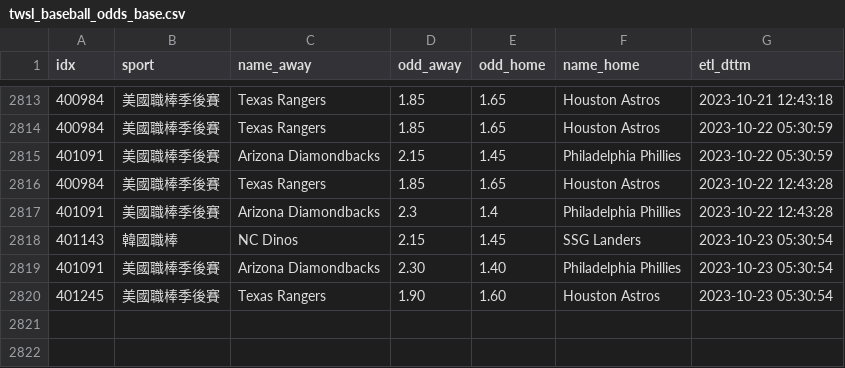
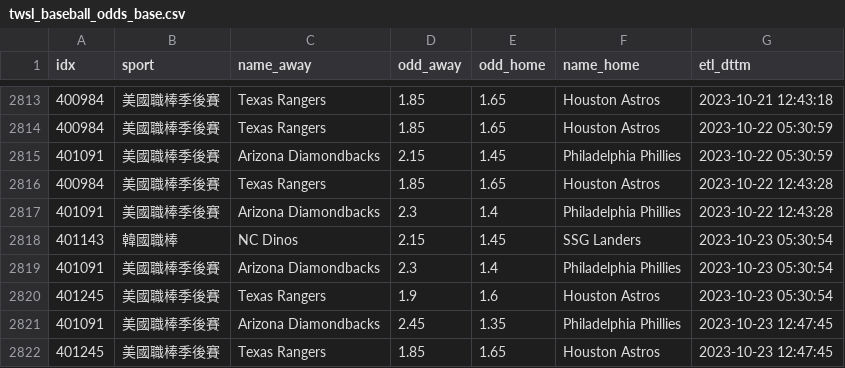
Before and after one commit to achilles0926/tw_sport_lottery, a CSV file: twsl_baseball_odds_base.csv, drawn as a sheet; only a part is shown, gaps mark what is left out.

```diff
--- a/twsl_baseball_odds_base.csv
+++ b/twsl_baseball_odds_base.csv
@@ -2818,3 +2818,5 @@
 401143,韓國職棒,NC Dinos,2.15,1.45,SSG Landers,2023-10-23 05:30:54
-401091,美國職棒季後賽,Arizona Diamondbacks,2.30,1.40,Philadelphia Phillies,2023-10-23 05:30:54
-401245,美國職棒季後賽,Texas Rangers,1.90,1.60,Houston Astros,2023-10-23 05:30:54
+401091,美國職棒季後賽,Arizona Diamondbacks,2.3,1.4,Philadelphia Phillies,2023-10-23 05:30:54
+401245,美國職棒季後賽,Texas Rangers,1.9,1.6,Houston Astros,2023-10-23 05:30:54
+401091,美國職棒季後賽,Arizona Diamondbacks,2.45,1.35,Philadelphia Phillies,2023-10-23 12:47:45
+401245,美國職棒季後賽,Texas Rangers,1.85,1.65,Houston Astros,2023-10-23 12:47:45
```
Also changed, not shown: twsl_baseball_odds_backup.csv, twsl_baseball_odds_new.csv.
